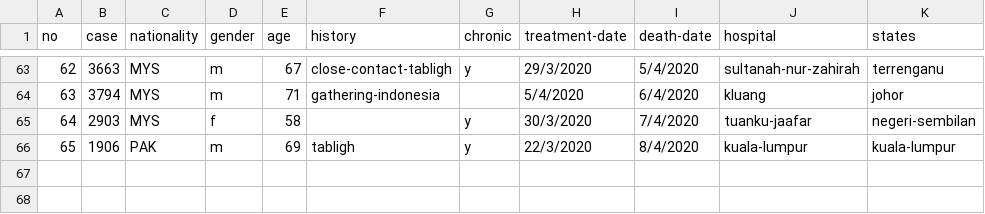
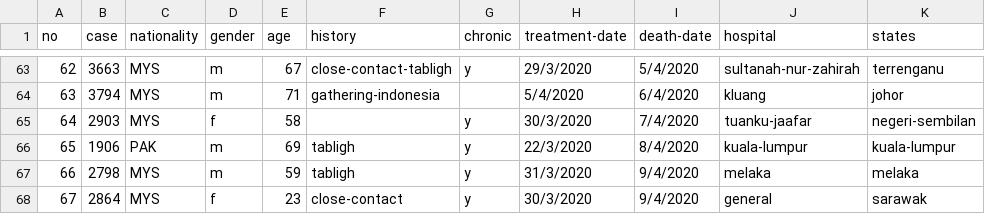
Before and after one commit to ynshung/covid-19-malaysia, a CSV file: death-cases/covid-19-my-death-cases.csv, drawn as a sheet; only a part is shown, gaps mark what is left out.

```diff
--- a/death-cases/covid-19-my-death-cases.csv
+++ b/death-cases/covid-19-my-death-cases.csv
@@ -66 +66,3 @@ no,case,nationality,gender,age,history,chronic,treatment-date,death-date,hospita
 65,1906,PAK,m,69,tabligh,y,22/3/2020,8/4/2020,kuala-lumpur,kuala-lumpur
+66,2798,MYS,m,59,tabligh,y,31/3/2020,9/4/2020,melaka,melaka
+67,2864,MYS,f,23,close-contact,y,30/3/2020,9/4/2020,general,sarawak
```
Also changed, not shown: districts/covid-19-my-sabah.csv, districts/covid-19-my-sarawak.csv, 15 other files.
